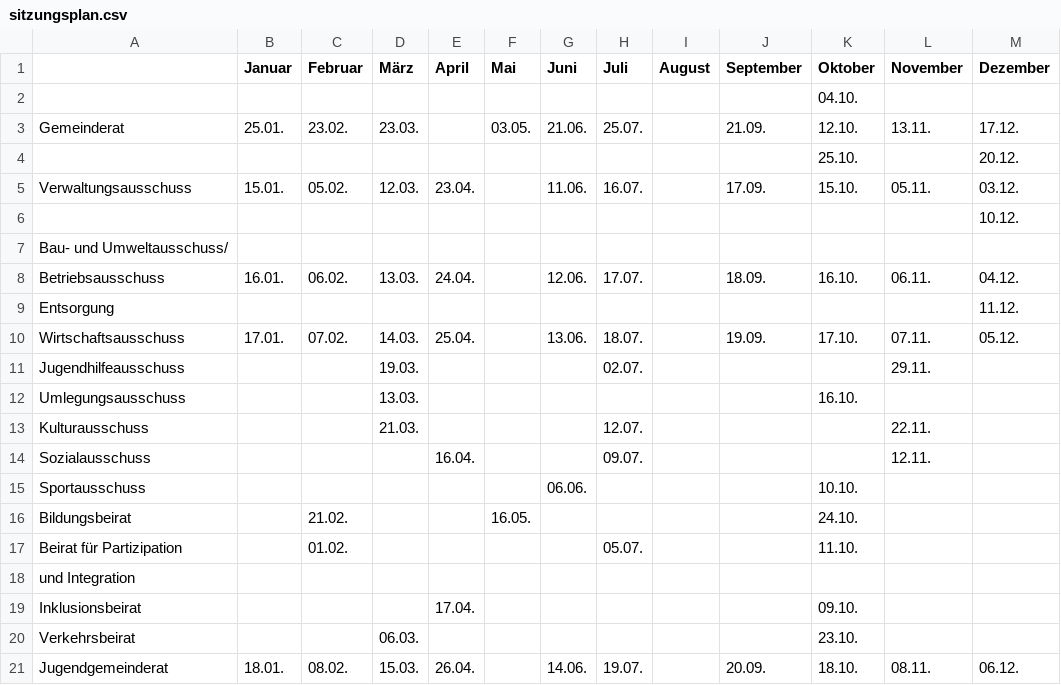
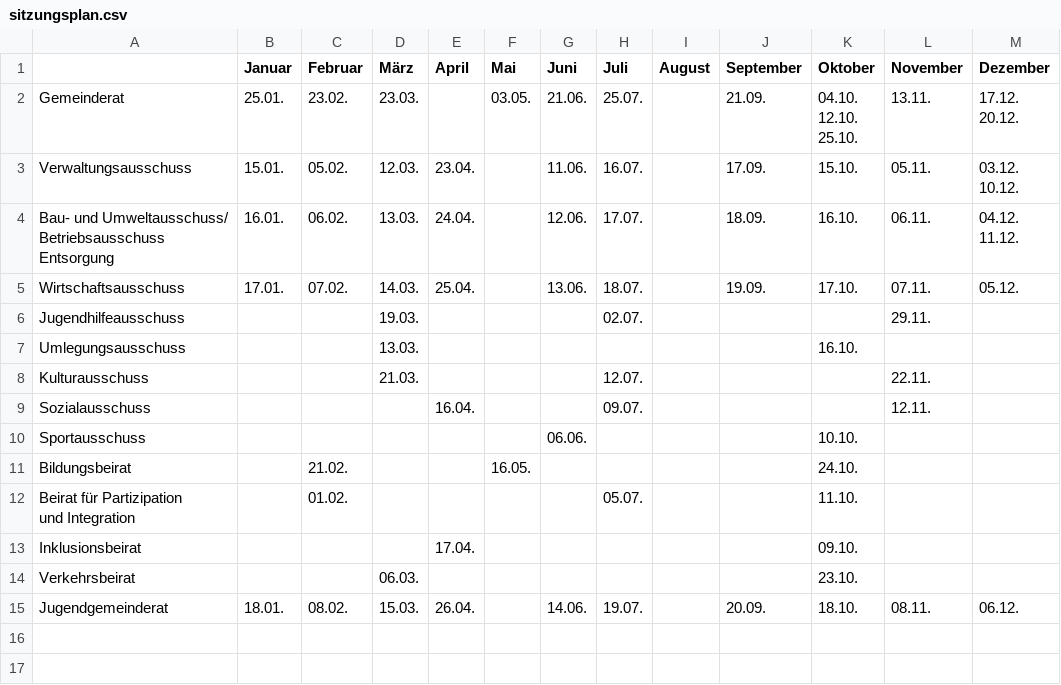
Before and after one commit to opendata-heilbronn/ris-scraper, a CSV file: data/sitzungsplan.csv, drawn as a sheet; removed rows and columns are numbered as before the commit, all else as after; ↵ is a line break in a cell; the diff names each change by its address in the sheet, - before the commit and + after, or states it on an @@ line.

Commit message:
add sitzungsplan - better tabula options

```diff
--- a/data/sitzungsplan.csv
+++ b/data/sitzungsplan.csv
-row 2:  |  |  |  |  |  |  |  |  |  | 04.10.
-K2 (Oktober): 12.10.
+K2 (Oktober): 04.10. ↵ 12.10. ↵ 25.10.
-M2 (Dezember): 17.12.
+M2 (Dezember): 17.12. ↵ 20.12.
-row 4:  |  |  |  |  |  |  |  |  |  | 25.10. |  | 20.12.
-M3 (Dezember): 03.12.
+M3 (Dezember): 03.12. ↵ 10.12.
-row 6:  |  |  |  |  |  |  |  |  |  |  |  | 10.12.
-row 7: Bau- und Umweltausschuss/
-A4: Betriebsausschuss
+A4: Bau- und Umweltausschuss/ ↵ Betriebsausschuss ↵ Entsorgung
-M4 (Dezember): 04.12.
+M4 (Dezember): 04.12. ↵ 11.12.
-row 9: Entsorgung |  |  |  |  |  |  |  |  |  |  |  | 11.12.
-A12: Beirat für Partizipation
+A12: Beirat für Partizipation ↵ und Integration
-row 18: und Integration
```
